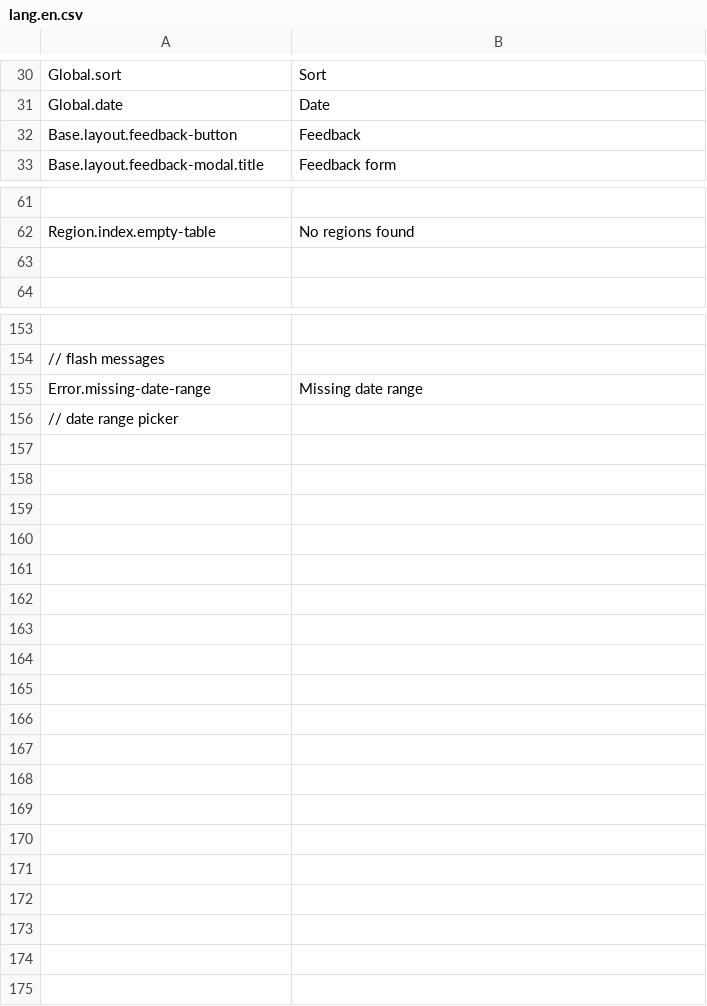
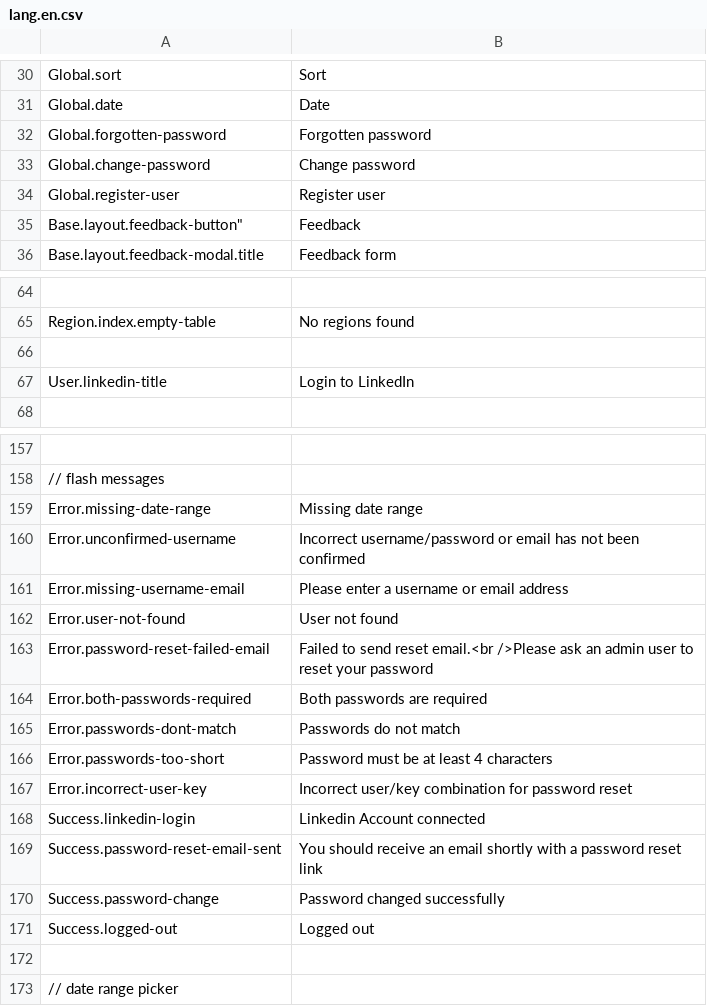
Before and after one commit to outlandishideas/social-monitor, a CSV file: languages/lang.en.csv, drawn as a sheet; only a part is shown, gaps mark what is left out.

Commit message:
started translation for user controller

```diff
--- a/languages/lang.en.csv
+++ b/languages/lang.en.csv
@@ -31,3 +31,6 @@
 "Global.date";"Date"
-"Base.layout.feedback-button";"Feedback"
+"Global.forgotten-password";"Forgotten password"
+"Global.change-password";"Change password"
+"Global.register-user";"Register user"
+Base.layout.feedback-button";"Feedback"
 "Base.layout.feedback-modal.title";"Feedback form"
@@ -63,2 +66,3 @@
 
+"User.linkedin-title";"Login to LinkedIn"
 
@@ -155,2 +159,15 @@
 "Error.missing-date-range";"Missing date range"
+"Error.unconfirmed-username";"Incorrect username/password or email has not been confirmed"
+"Error.missing-username-email";"Please enter a username or email address"
+"Error.user-not-found";"User not found"
+"Error.password-reset-failed-email";"Failed to send reset email.<br />Please ask an admin user to reset your password"
+"Error.both-passwords-required";"Both passwords are required"
+"Error.passwords-dont-match";"Passwords do not match"
+"Error.passwords-too-short";"Password must be at least 4 characters"
+"Error.incorrect-user-key";"Incorrect user/key combination for password reset"
+"Success.linkedin-login";"Linkedin Account connected"
+"Success.password-reset-email-sent";"You should receive an email shortly with a password reset link"
+"Success.password-change";"Password changed successfully"
+"Success.logged-out";"Logged out"
+""
 // date range picker
```
Also changed, not shown: 1 other file.
